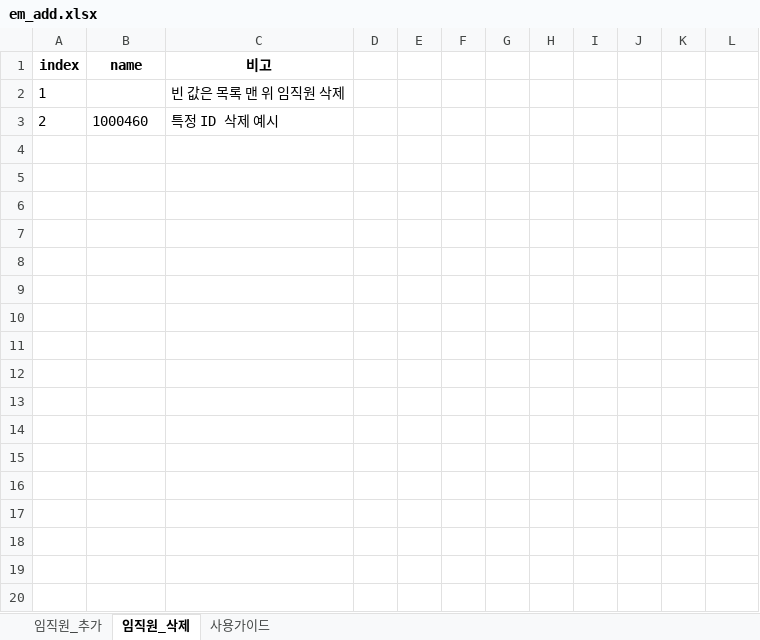
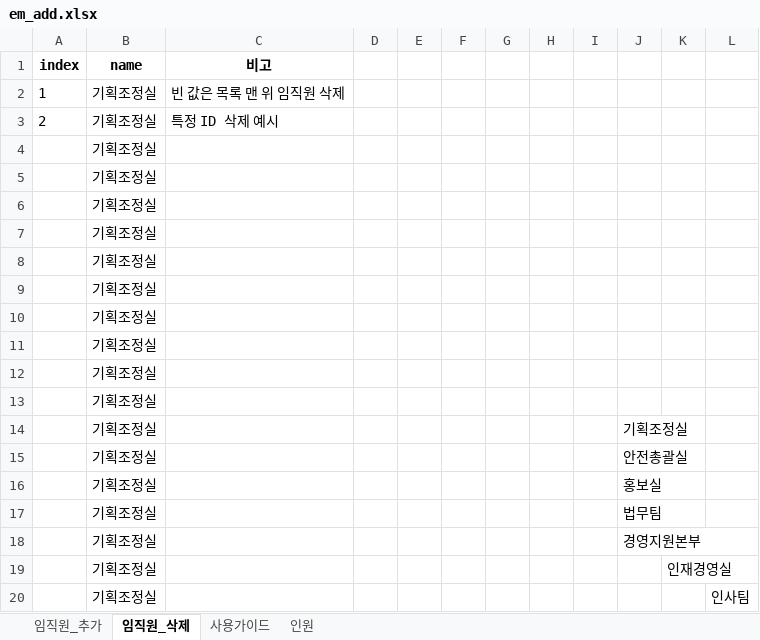
Before and after one commit to skadud01070/ACS-WebApp-Test, an Excel workbook: e2e/access/employee/em_add.xlsx, sheet 임직원_삭제, drawn as a sheet; only a part is shown; values as stored, in another font and other column widths than the file's, no borders; the diff covers the shown part only; the diff names each change by its address in the sheet, - before the commit and + after, or states it on an @@ line.

```diff
--- a/e2e/access/employee/em_add.xlsx (sheet 임직원_삭제)
+++ b/e2e/access/employee/em_add.xlsx (sheet 임직원_삭제)
+sheet tab: 인원
-B2 (name): (empty)
+B2 (name): 기획조정실
-B3 (name): 1000460
+B3 (name): 기획조정실
+row 4:  | 기획조정실
+row 5:  | 기획조정실
+row 6:  | 기획조정실
+row 7:  | 기획조정실
+row 8:  | 기획조정실
+row 9:  | 기획조정실
+row 10:  | 기획조정실
+row 11:  | 기획조정실
+row 12:  | 기획조정실
+row 13:  | 기획조정실
+row 14:  | 기획조정실 |  |  |  |  |  |  |  | 기획조정실
+row 15:  | 기획조정실 |  |  |  |  |  |  |  | 안전총괄실
+row 16:  | 기획조정실 |  |  |  |  |  |  |  | 홍보실
+row 17:  | 기획조정실 |  |  |  |  |  |  |  | 법무팀
+row 18:  | 기획조정실 |  |  |  |  |  |  |  | 경영지원본부
+row 19:  | 기획조정실 |  |  |  |  |  |  |  |  | 인재경영실
+row 20:  | 기획조정실 |  |  |  |  |  |  |  |  |  | 인사팀
```
Also changed, not shown: 1181 added rows elsewhere in this sheet, sheet 임직원_추가, 5 other files.
